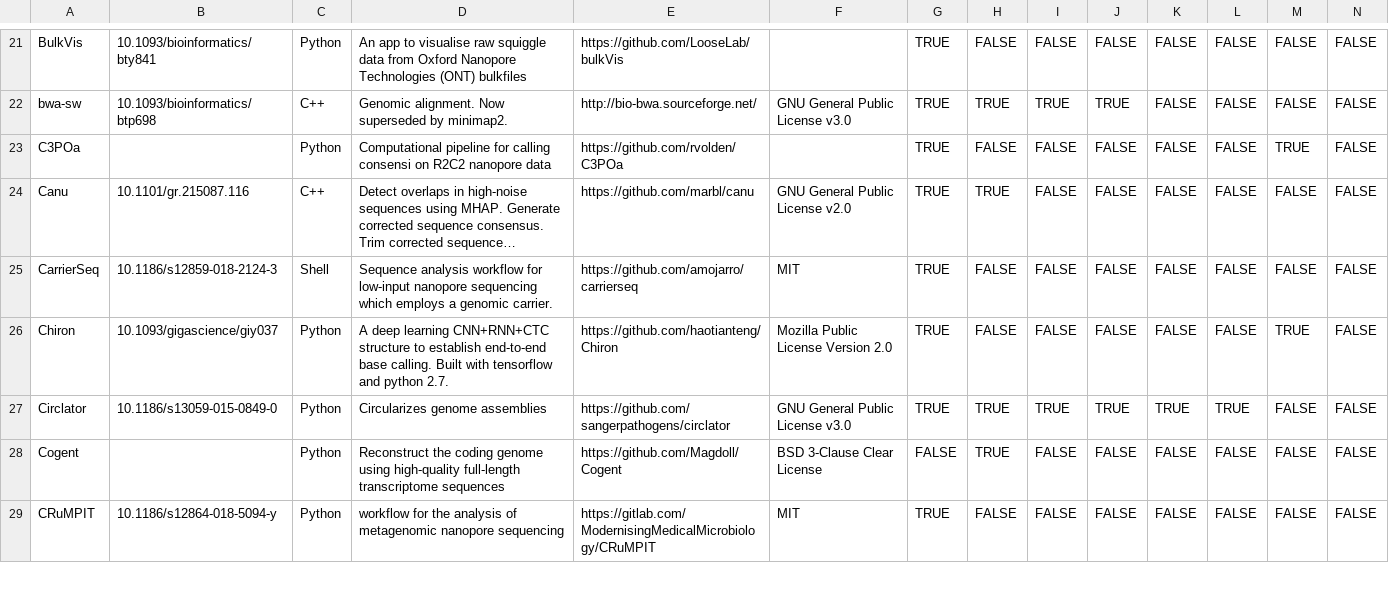
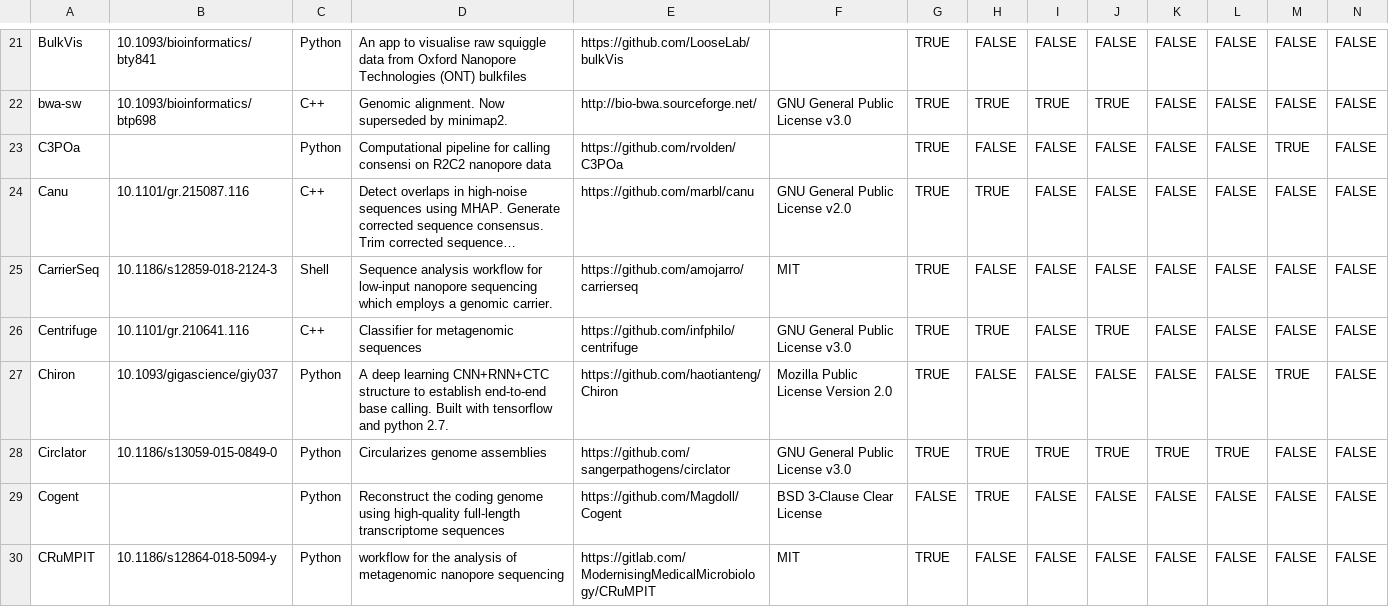
Before and after one commit to mritchielab/long_read_tools, a CSV file: lrs_tools_master.csv, drawn as a sheet; only a part is shown, gaps mark what is left out; long unchanged cells end in …; rows hold the shown columns only; the diff names each change by its address in the sheet, - before the commit and + after, or states it on an @@ line.

Commit message:
added Centrifuge

```diff
--- a/lrs_tools_master.csv
+++ b/lrs_tools_master.csv
+row 26: Centrifuge | 10.1101/gr.210641.116 | C++ | Classifier for metagenomic sequences | https://github.com/infphilo/centrifuge | GNU General Public License v3.0 | TRUE | TRUE | FALSE | TRUE | FALSE | FALSE | FALSE | FALSE
```
